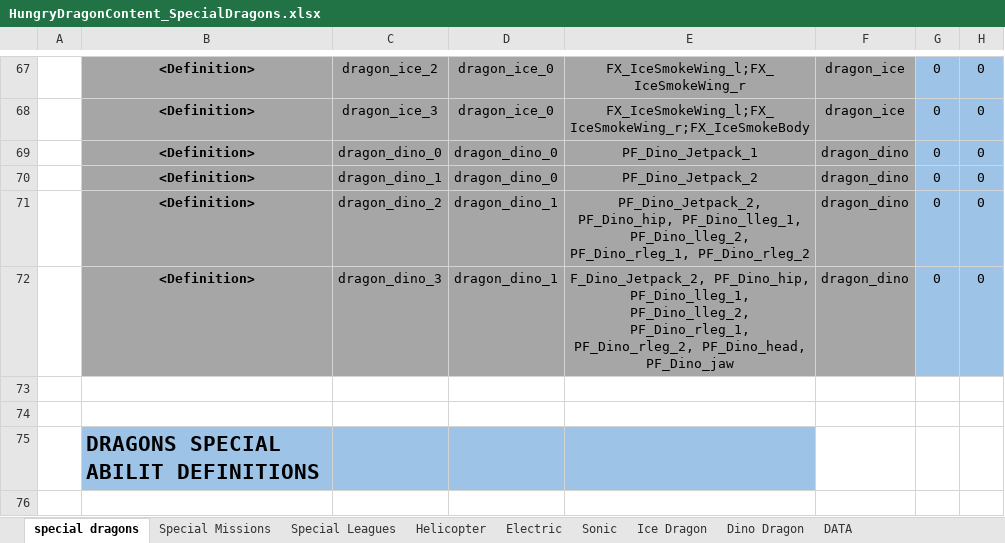
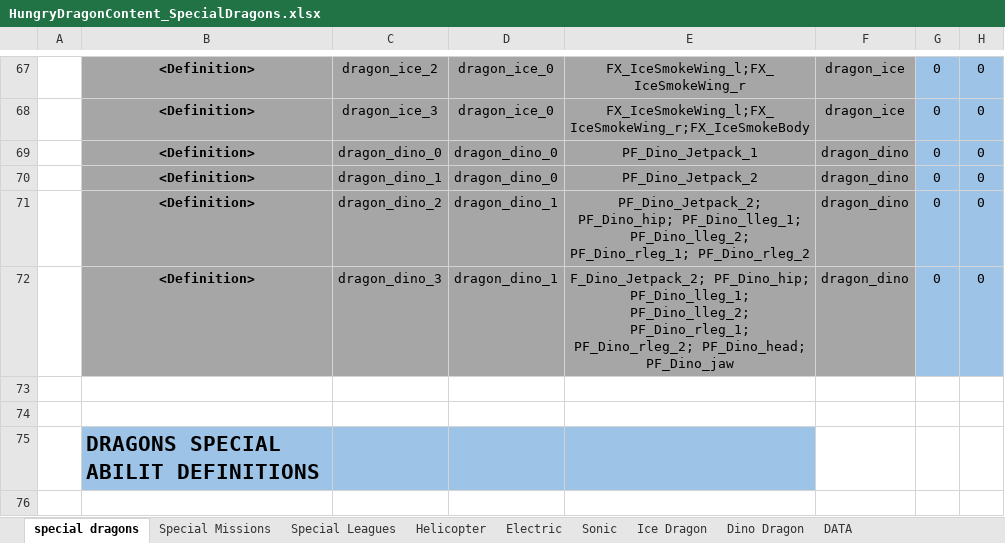
Before and after one commit to nam27062002/hello, an Excel workbook: Docs/Content/HungryDragonContent_SpecialDragons.xlsx, sheet special dragons, drawn as a sheet; only a part is shown, gaps mark what is left out; values as stored, in another font and other column widths than the file's, no borders; conditional formats and table styles not drawn; the diff names each change by its address in the sheet, - before the commit and + after, or states it on an @@ line.

Commit message:
Fixed body parts in the table
Former-commit-id: 26452ffcf1d7223c6d8fa7d32645714d7b45e05e

```diff
--- a/Docs/Content/HungryDragonContent_SpecialDragons.xlsx (sheet special dragons)
+++ b/Docs/Content/HungryDragonContent_SpecialDragons.xlsx (sheet special dragons)
-E71: PF_Dino_Jetpack_2, PF_Dino_hip, PF_Dino_lleg_1, PF_Dino_lleg_2, PF_Dino_rleg_1, PF_Dino_rleg_2
+E71: PF_Dino_Jetpack_2; PF_Dino_hip; PF_Dino_lleg_1; PF_Dino_lleg_2; PF_Dino_rleg_1; PF_Dino_rleg_2
-E72: F_Dino_Jetpack_2, PF_Dino_hip, PF_Dino_lleg_1, PF_Dino_lleg_2, PF_Dino_rleg_1, PF_Dino_rleg_2, PF_Dino_head, PF_Dino_jaw
+E72: F_Dino_Jetpack_2; PF_Dino_hip; PF_Dino_lleg_1; PF_Dino_lleg_2; PF_Dino_rleg_1; PF_Dino_rleg_2; PF_Dino_head; PF_Dino_jaw
```
Also changed, not shown: 2 other files.
